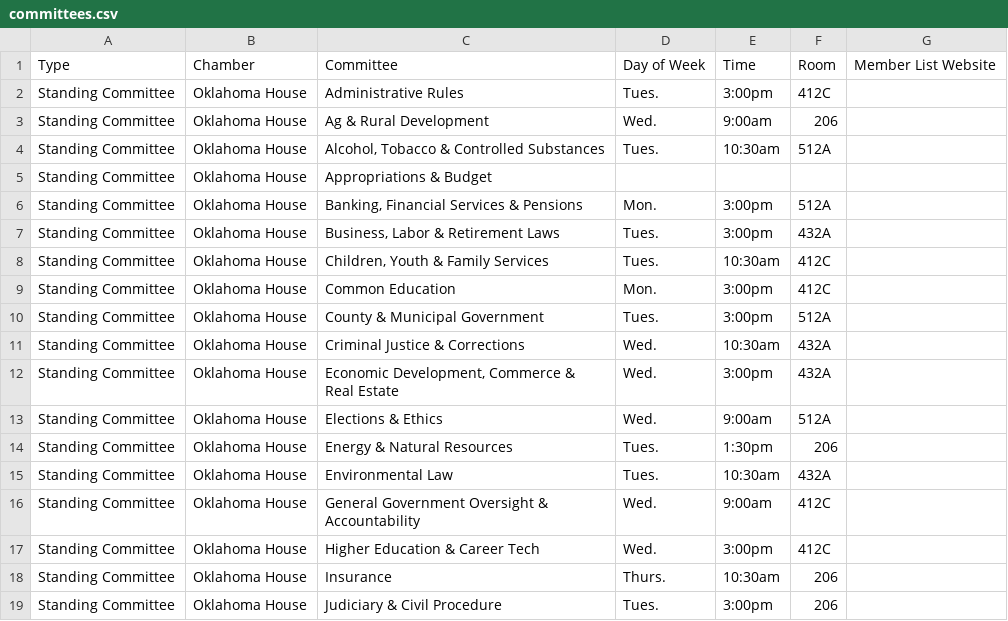
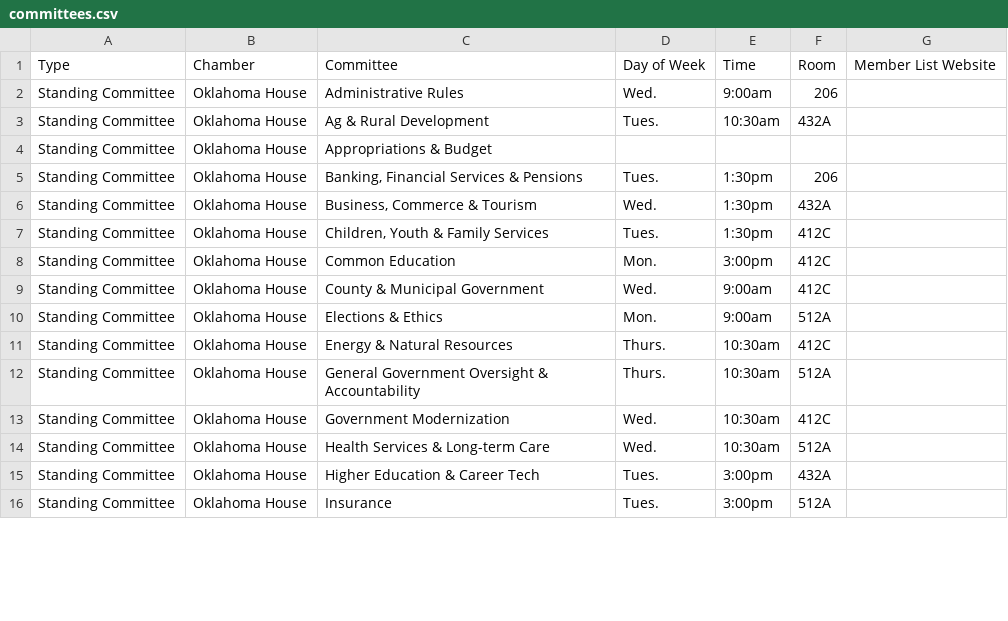
Before and after one commit to jhassell/oaec-ios-legislative-app, a CSV file: OAECLegGuide/Data/committees.csv, drawn as a sheet; only a part is shown; the diff covers the shown part only.

```diff
--- a/OAECLegGuide/Data/committees.csv
+++ b/OAECLegGuide/Data/committees.csv
@@ -1,19 +1,16 @@
 Type,Chamber,Committee,Day of Week,Time,Room,Member List Website
-Standing Committee,Oklahoma House,Administrative Rules,Tues.,3:00pm,412C,
-Standing Committee,Oklahoma House,Ag & Rural Development,Wed.,9:00am,206,
-Standing Committee,Oklahoma House,"Alcohol, Tobacco & Controlled Substances",Tues.,10:30am,512A,
+Standing Committee,Oklahoma House,Administrative Rules,Wed.,9:00am,206,
+Standing Committee,Oklahoma House,Ag & Rural Development,Tues.,10:30am,432A,
 Standing Committee,Oklahoma House,Appropriations & Budget,,,,
-Standing Committee,Oklahoma House,"Banking, Financial Services & Pensions",Mon.,3:00pm,512A,
-Standing Committee,Oklahoma House,"Business, Labor & Retirement Laws",Tues.,3:00pm,432A,
-Standing Committee,Oklahoma House,"Children, Youth & Family Services",Tues.,10:30am,412C,
+Standing Committee,Oklahoma House,"Banking, Financial Services & Pensions",Tues.,1:30pm,206,
+Standing Committee,Oklahoma House,"Business, Commerce & Tourism",Wed.,1:30pm,432A,
+Standing Committee,Oklahoma House,"Children, Youth & Family Services",Tues.,1:30pm,412C,
 Standing Committee,Oklahoma House,Common Education,Mon.,3:00pm,412C,
-Standing Committee,Oklahoma House,County & Municipal Government,Tues.,3:00pm,512A,
-Standing Committee,Oklahoma House,Criminal Justice & Corrections,Wed.,10:30am,432A,
-Standing Committee,Oklahoma House,"Economic Development, Commerce & Real Estate",Wed.,3:00pm,432A,
-Standing Committee,Oklahoma House,Elections & Ethics,Wed.,9:00am,512A,
-Standing Committee,Oklahoma House,Energy & Natural Resources,Tues.,1:30pm,206,
-Standing Committee,Oklahoma House,Environmental Law,Tues.,10:30am,432A,
-Standing Committee,Oklahoma House,General Government Oversight & Accountability,Wed.,9:00am,412C,
-Standing Committee,Oklahoma House,Higher Education & Career Tech,Wed.,3:00pm,412C,
-Standing Committee,Oklahoma House,Insurance,Thurs.,10:30am,206,
-Standing Committee,Oklahoma House,Judiciary & Civil Procedure,Tues.,3:00pm,206,
+Standing Committee,Oklahoma House,County & Municipal Government,Wed.,9:00am,412C,
+Standing Committee,Oklahoma House,Elections & Ethics,Mon.,9:00am,512A,
+Standing Committee,Oklahoma House,Energy & Natural Resources,Thurs.,10:30am,412C,
+Standing Committee,Oklahoma House,General Government Oversight & Accountability,Thurs.,10:30am,512A,
+Standing Committee,Oklahoma House,Government Modernization,Wed.,10:30am,412C,
+Standing Committee,Oklahoma House,Health Services & Long-term Care,Wed.,10:30am,512A,
+Standing Committee,Oklahoma House,Higher Education & Career Tech,Tues.,3:00pm,432A,
+Standing Committee,Oklahoma House,Insurance,Tues.,3:00pm,512A,
```
Also changed, not shown: 3 removed rows and 18 edited cells elsewhere in this file, OAECLegGuide/Data/data.csv, 1 other file.
